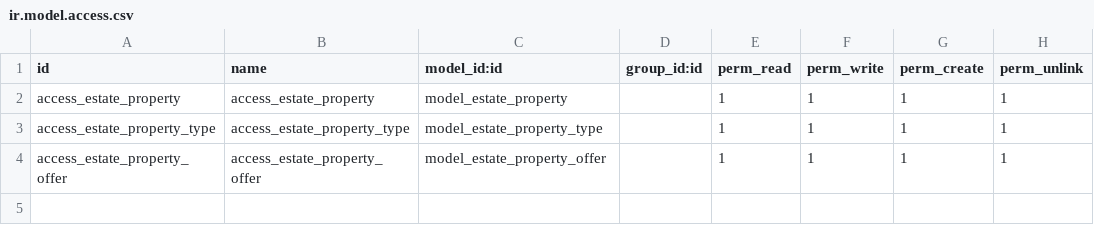
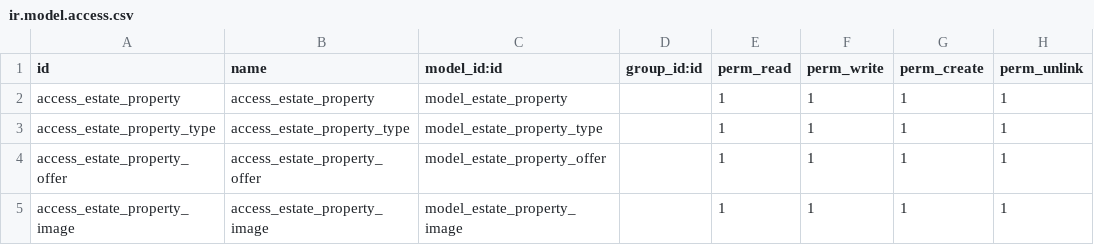
Before and after one commit to nourelhuda-elumari/odoo-real-estate-assessment, a CSV file: real_estate/security/ir.model.access.csv, drawn as a sheet; the diff names each change by its address in the sheet, - before the commit and + after, or states it on an @@ line.

Commit message:
Adding location link, rental price, and photo upload to estate property

```diff
--- a/real_estate/security/ir.model.access.csv
+++ b/real_estate/security/ir.model.access.csv
+row 5: access_estate_property_image | access_estate_property_image | model_estate_property_image |  | 1 | 1 | 1 | 1
```
Also changed, not shown: 2 other files.
